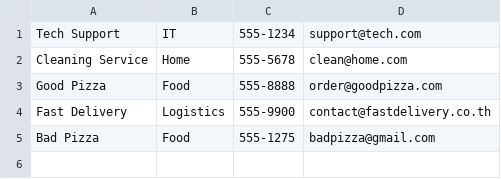
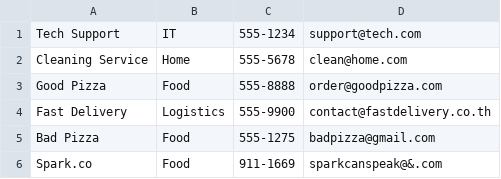
Before and after one commit to NaruchitPrem/provider-contact-management, a CSV file: providers.csv, drawn as a sheet.

```diff
--- a/providers.csv
+++ b/providers.csv
@@ -5 +5,2 @@ Fast Delivery,Logistics,555-9900,contact@fastdelivery.co.th
 Bad Pizza,Food,555-1275,badpizza@gmail.com
+Spark.co,Food,911-1669,sparkcanspeak@&.com
```
Also changed, not shown: 2 other files.
